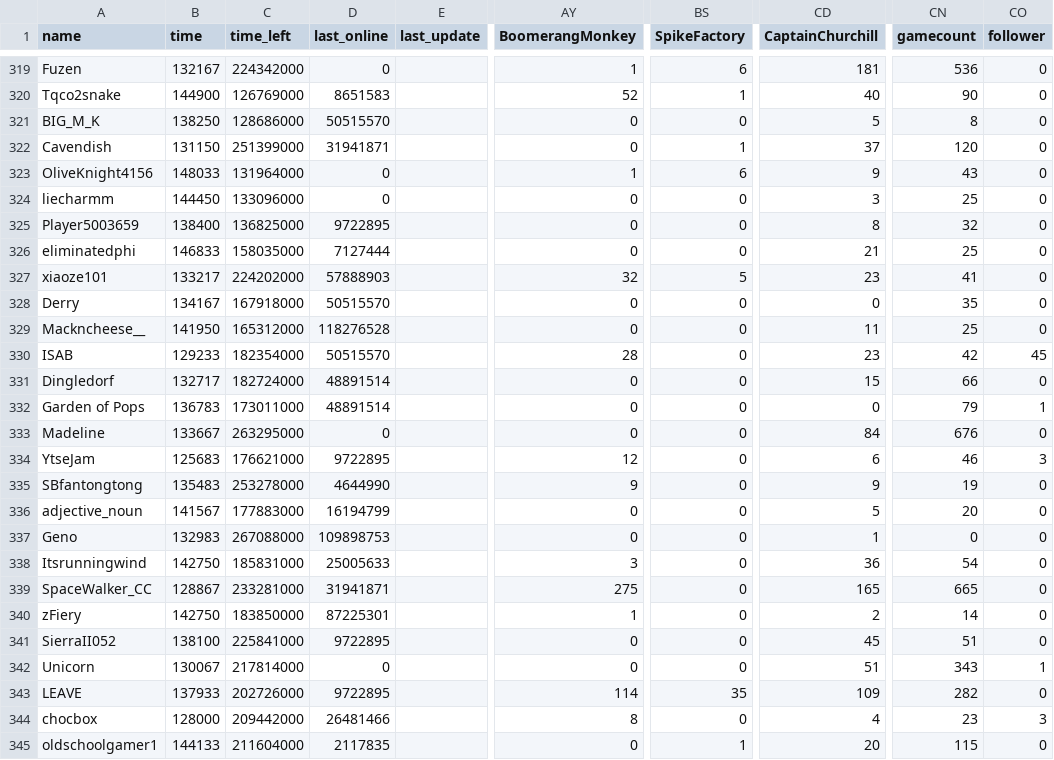
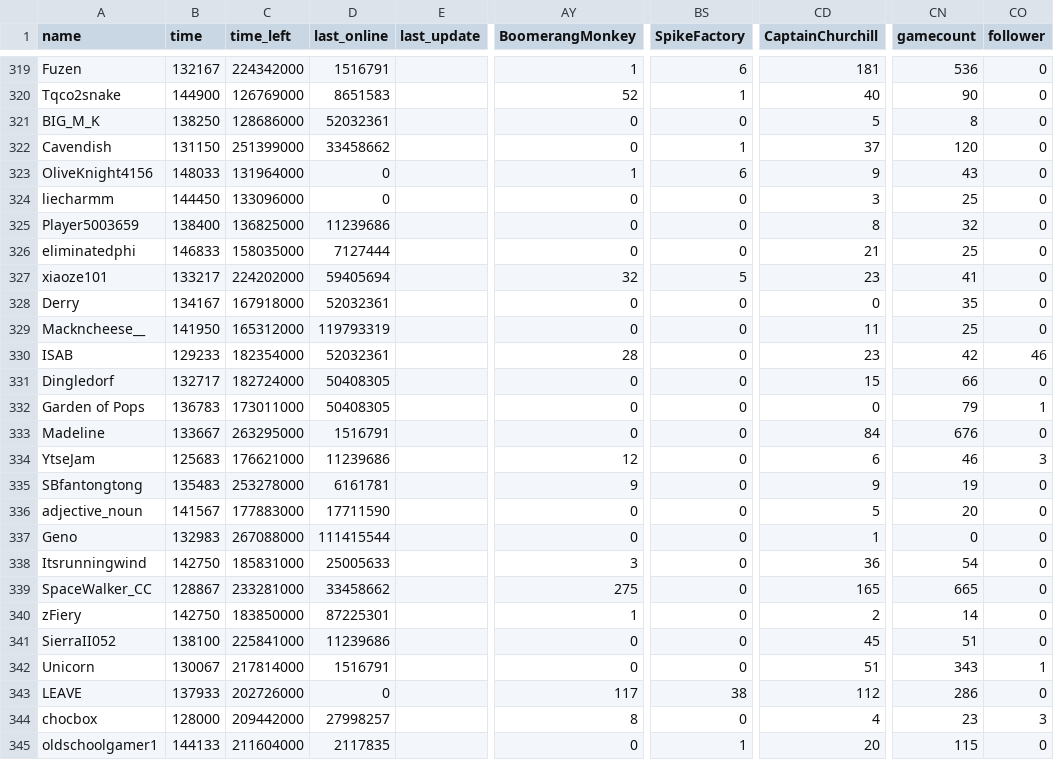
Before and after one commit to ducanup01/btd6race, a CSV file: race_leaderboard.csv, drawn as a sheet; only a part is shown, gaps mark what is left out; the diff covers the shown part only; the diff names each change by its address in the sheet, - before the commit and + after, or states it on an @@ line.

```diff
--- a/race_leaderboard.csv
+++ b/race_leaderboard.csv
-D319 (last_online): 0
+D319 (last_online): 1516791
-D321 (last_online): 50515570
+D321 (last_online): 52032361
-D322 (last_online): 31941871
+D322 (last_online): 33458662
-D325 (last_online): 9722895
+D325 (last_online): 11239686
-D327 (last_online): 57888903
+D327 (last_online): 59405694
-D328 (last_online): 50515570
+D328 (last_online): 52032361
-D329 (last_online): 118276528
+D329 (last_online): 119793319
-D330 (last_online): 50515570
+D330 (last_online): 52032361
-CO330 (follower): 45
+CO330 (follower): 46
-D331:D332 (last_online): 48891514
+D331:D332 (last_online): 50408305
-D333 (last_online): 0
+D333 (last_online): 1516791
-D334 (last_online): 9722895
+D334 (last_online): 11239686
-D335 (last_online): 4644990
+D335 (last_online): 6161781
-D336 (last_online): 16194799
+D336 (last_online): 17711590
-D337 (last_online): 109898753
+D337 (last_online): 111415544
-D339 (last_online): 31941871
+D339 (last_online): 33458662
-D341 (last_online): 9722895
+D341 (last_online): 11239686
-D342 (last_online): 0
+D342 (last_online): 1516791
-D343 (last_online): 9722895
+D343 (last_online): 0
-AY343 (BoomerangMonkey): 114
+AY343 (BoomerangMonkey): 117
-BS343 (SpikeFactory): 35
+BS343 (SpikeFactory): 38
-CD343 (CaptainChurchill): 109
+CD343 (CaptainChurchill): 112
-CN343 (gamecount): 282
+CN343 (gamecount): 286
-D344 (last_online): 26481466
+D344 (last_online): 27998257
```
Also changed, not shown: 147 edited cells elsewhere in this file.
